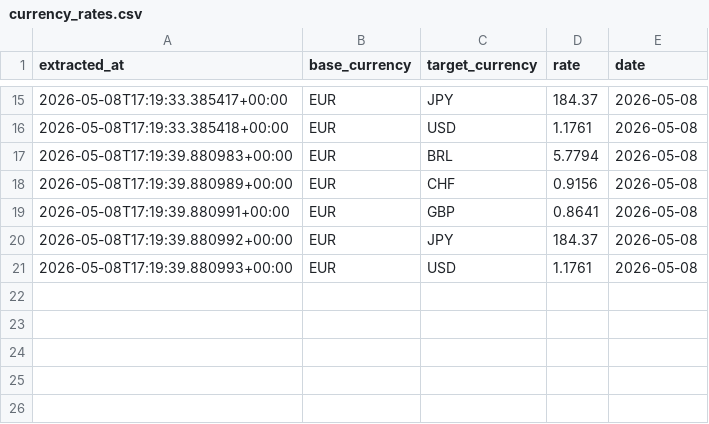
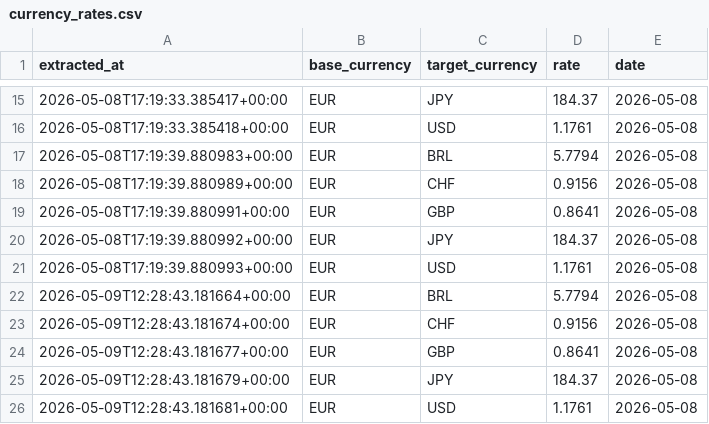
Before and after one commit to lucnietoX/logging-agent-llm, a CSV file: data/currency_rates.csv, drawn as a sheet; only a part is shown, gaps mark what is left out.

```diff
--- a/data/currency_rates.csv
+++ b/data/currency_rates.csv
@@ -21 +21,6 @@ extracted_at,base_currency,target_currency,rate,date
 2026-05-08T17:19:39.880993+00:00,EUR,USD,1.1761,2026-05-08
+2026-05-09T12:28:43.181664+00:00,EUR,BRL,5.7794,2026-05-08
+2026-05-09T12:28:43.181674+00:00,EUR,CHF,0.9156,2026-05-08
+2026-05-09T12:28:43.181677+00:00,EUR,GBP,0.8641,2026-05-08
+2026-05-09T12:28:43.181679+00:00,EUR,JPY,184.37,2026-05-08
+2026-05-09T12:28:43.181681+00:00,EUR,USD,1.1761,2026-05-08
```
Also changed, not shown: 7 other files.
